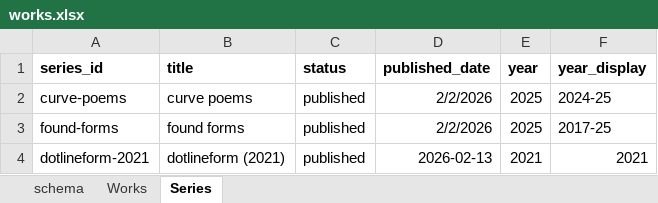
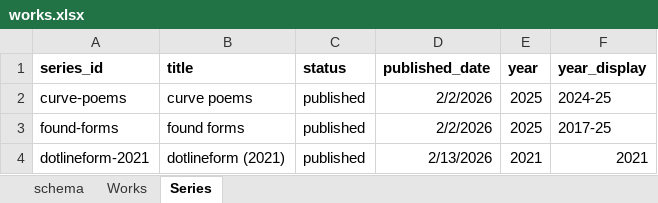
Before and after one commit to dotlineform/dotlineform-site, an Excel workbook: data/works.xlsx, sheet Series, drawn as a sheet; values as stored, in another font and other column widths than the file's, no borders; the diff names each change by its address in the sheet, - before the commit and + after, or states it on an @@ line.

Commit message:
latest works xl

```diff
--- a/data/works.xlsx (sheet Series)
+++ b/data/works.xlsx (sheet Series)
-D4 (published_date): 2026-02-13
+D4 (published_date): 2/13/2026
```
Also changed, not shown: sheet Works.
